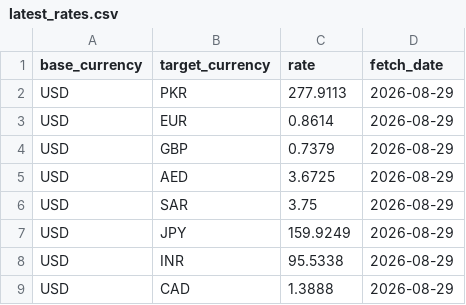
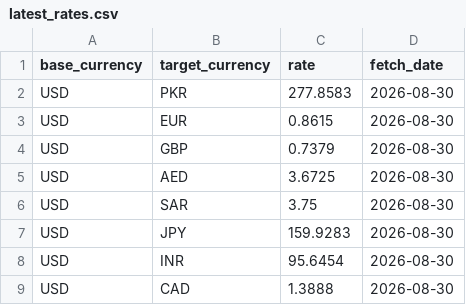
Before and after one commit to alizain126/API_pipeline, a CSV file: data/latest_rates.csv, drawn as a sheet.

```diff
--- a/data/latest_rates.csv
+++ b/data/latest_rates.csv
@@ -1,9 +1,9 @@
 base_currency,target_currency,rate,fetch_date
-USD,PKR,277.9113,2026-08-29
-USD,EUR,0.8614,2026-08-29
-USD,GBP,0.7379,2026-08-29
-USD,AED,3.6725,2026-08-29
-USD,SAR,3.75,2026-08-29
-USD,JPY,159.9249,2026-08-29
-USD,INR,95.5338,2026-08-29
-USD,CAD,1.3888,2026-08-29
+USD,PKR,277.8583,2026-08-30
+USD,EUR,0.8615,2026-08-30
+USD,GBP,0.7379,2026-08-30
+USD,AED,3.6725,2026-08-30
+USD,SAR,3.75,2026-08-30
+USD,JPY,159.9283,2026-08-30
+USD,INR,95.6454,2026-08-30
+USD,CAD,1.3888,2026-08-30
```
